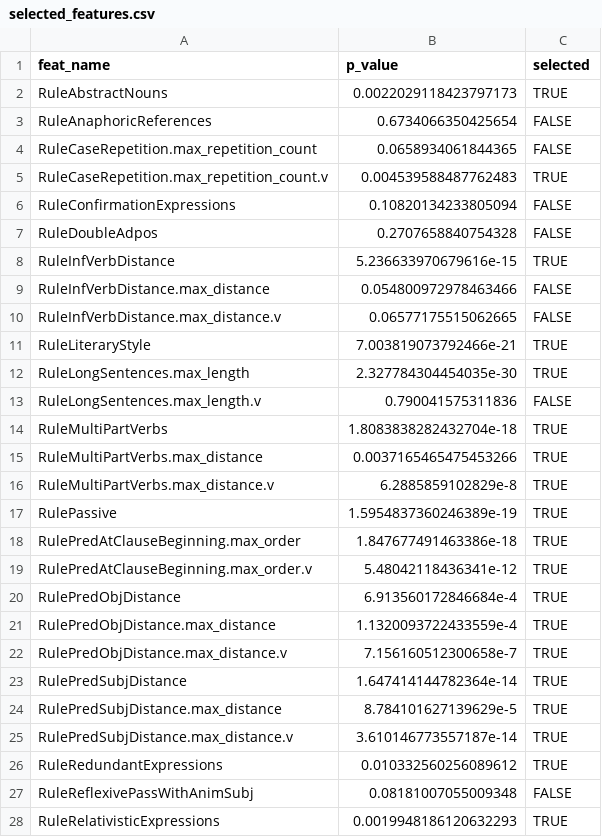
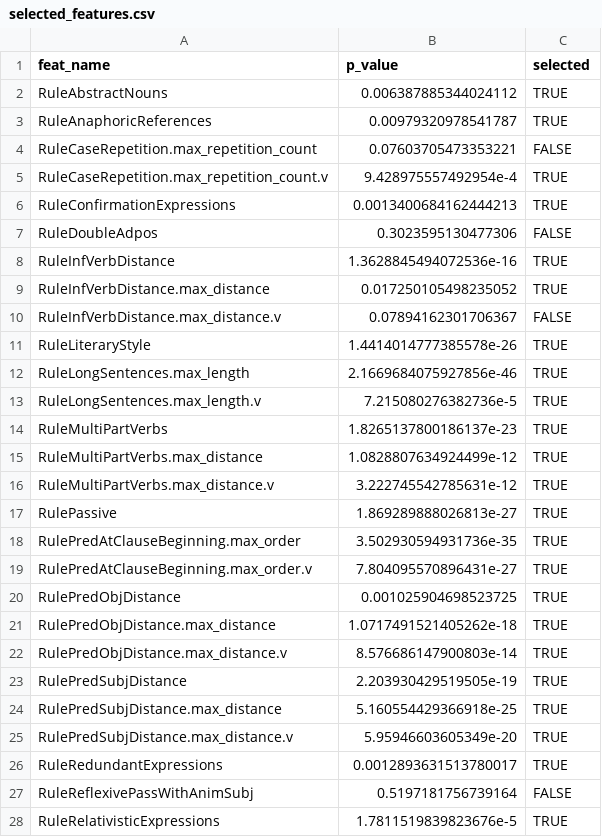
Before and after one commit to VanaKraus/readability-of-czech-legal-writing, a CSV file: efa/selected_features.csv, drawn as a sheet; only a part is shown; the diff covers the shown part only.

Commit message:
Select features with Kruskal-Wallis

```diff
--- a/efa/selected_features.csv
+++ b/efa/selected_features.csv
@@ -1,28 +1,28 @@
 feat_name,p_value,selected
-RuleAbstractNouns,0.0022029118423797173,TRUE
-RuleAnaphoricReferences,0.6734066350425654,FALSE
-RuleCaseRepetition.max_repetition_count,0.0658934061844365,FALSE
-RuleCaseRepetition.max_repetition_count.v,0.004539588487762483,TRUE
-RuleConfirmationExpressions,0.10820134233805094,FALSE
-RuleDoubleAdpos,0.2707658840754328,FALSE
-RuleInfVerbDistance,5.236633970679616e-15,TRUE
-RuleInfVerbDistance.max_distance,0.054800972978463466,FALSE
-RuleInfVerbDistance.max_distance.v,0.06577175515062665,FALSE
-RuleLiteraryStyle,7.003819073792466e-21,TRUE
-RuleLongSentences.max_length,2.327784304454035e-30,TRUE
-RuleLongSentences.max_length.v,0.790041575311836,FALSE
-RuleMultiPartVerbs,1.8083838282432704e-18,TRUE
-RuleMultiPartVerbs.max_distance,0.0037165465475453266,TRUE
-RuleMultiPartVerbs.max_distance.v,6.2885859102829e-8,TRUE
-RulePassive,1.5954837360246389e-19,TRUE
-RulePredAtClauseBeginning.max_order,1.847677491463386e-18,TRUE
-RulePredAtClauseBeginning.max_order.v,5.48042118436341e-12,TRUE
-RulePredObjDistance,6.913560172846684e-4,TRUE
-RulePredObjDistance.max_distance,1.1320093722433559e-4,TRUE
-RulePredObjDistance.max_distance.v,7.156160512300658e-7,TRUE
-RulePredSubjDistance,1.647414144782364e-14,TRUE
-RulePredSubjDistance.max_distance,8.784101627139629e-5,TRUE
-RulePredSubjDistance.max_distance.v,3.610146773557187e-14,TRUE
-RuleRedundantExpressions,0.010332560256089612,TRUE
-RuleReflexivePassWithAnimSubj,0.08181007055009348,FALSE
-RuleRelativisticExpressions,0.0019948186120632293,TRUE
+RuleAbstractNouns,0.006387885344024112,TRUE
+RuleAnaphoricReferences,0.00979320978541787,TRUE
+RuleCaseRepetition.max_repetition_count,0.07603705473353221,FALSE
+RuleCaseRepetition.max_repetition_count.v,9.428975557492954e-4,TRUE
+RuleConfirmationExpressions,0.0013400684162444213,TRUE
+RuleDoubleAdpos,0.3023595130477306,FALSE
+RuleInfVerbDistance,1.3628845494072536e-16,TRUE
+RuleInfVerbDistance.max_distance,0.017250105498235052,TRUE
+RuleInfVerbDistance.max_distance.v,0.07894162301706367,FALSE
+RuleLiteraryStyle,1.4414014777385578e-26,TRUE
+RuleLongSentences.max_length,2.1669684075927856e-46,TRUE
+RuleLongSentences.max_length.v,7.215080276382736e-5,TRUE
+RuleMultiPartVerbs,1.8265137800186137e-23,TRUE
+RuleMultiPartVerbs.max_distance,1.0828807634924499e-12,TRUE
+RuleMultiPartVerbs.max_distance.v,3.222745542785631e-12,TRUE
+RulePassive,1.869289888026813e-27,TRUE
+RulePredAtClauseBeginning.max_order,3.502930594931736e-35,TRUE
+RulePredAtClauseBeginning.max_order.v,7.804095570896431e-27,TRUE
+RulePredObjDistance,0.001025904698523725,TRUE
+RulePredObjDistance.max_distance,1.0717491521405262e-18,TRUE
+RulePredObjDistance.max_distance.v,8.576686147900803e-14,TRUE
+RulePredSubjDistance,2.203930429519505e-19,TRUE
+RulePredSubjDistance.max_distance,5.160554429366918e-25,TRUE
+RulePredSubjDistance.max_distance.v,5.95946603605349e-20,TRUE
+RuleRedundantExpressions,0.0012893631513780017,TRUE
+RuleReflexivePassWithAnimSubj,0.5197181756739164,FALSE
+RuleRelativisticExpressions,1.7811519839823676e-5,TRUE
```
Also changed, not shown: 38 edited cells elsewhere in this file, 2 other files.
